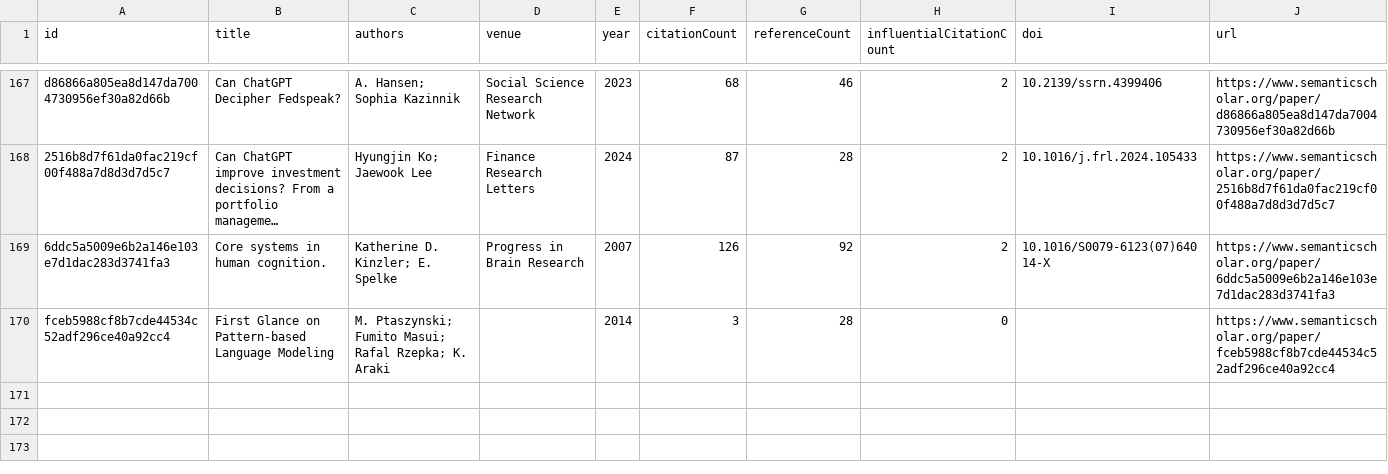
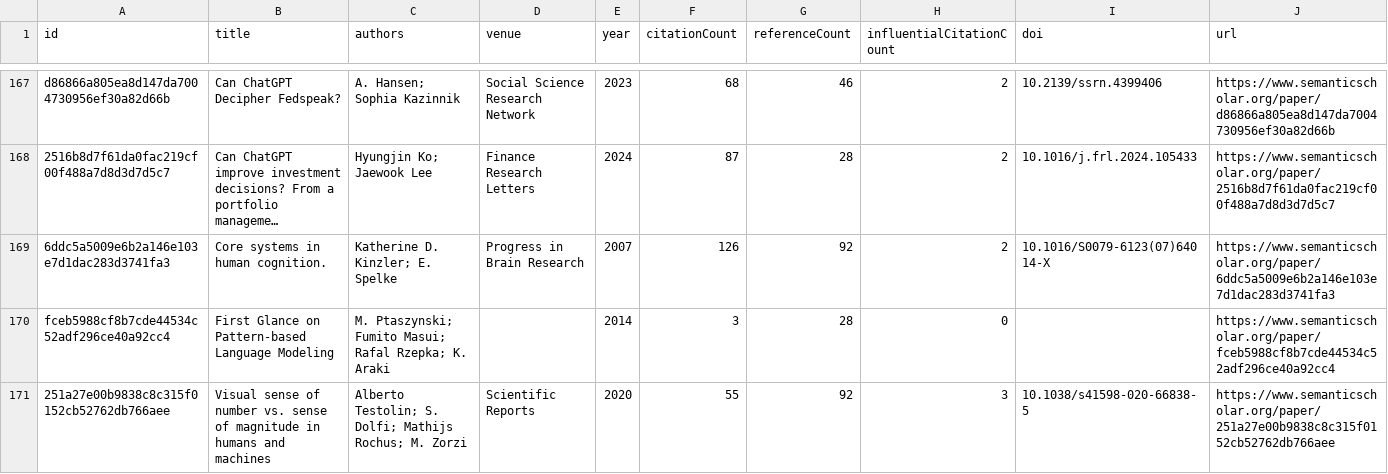
Before and after one commit to avijit-thawani/thesis-bibliography, a CSV file: data/core.csv, drawn as a sheet; only a part is shown, gaps mark what is left out; long unchanged cells end in ….

```diff
--- a/data/core.csv
+++ b/data/core.csv
@@ -170 +170,2 @@ d86866a805ea8d147da7004730956ef30a82d66b,Can ChatGPT Decipher Fedspeak?,A. Hanse
 fceb5988cf8b7cde44534c52adf296ce40a92cc4,First Glance on Pattern-based Language Modeling,M. Ptaszynski; Fumito Masui; Rafal Rzepka; K. Araki,,2014,3,28,0,,https://www.semanticscholar.org/paper/fceb5988cf8b7cde44534c52adf296ce40a92cc4
+251a27e00b9838c8c315f0152cb52762db766aee,Visual sense of number vs. sense of magnitude in humans and machines,Alberto Testolin; S. Dolfi; Mathijs Rochus; M. Zorzi,Scientific Reports,2020,55,92,3,10.1038/s41598-020-66838-5,https://www.semanticscholar.org/paper/251a27e00b9838c8c315f0152cb52762db766aee
```
Also changed, not shown: 12 other files.
